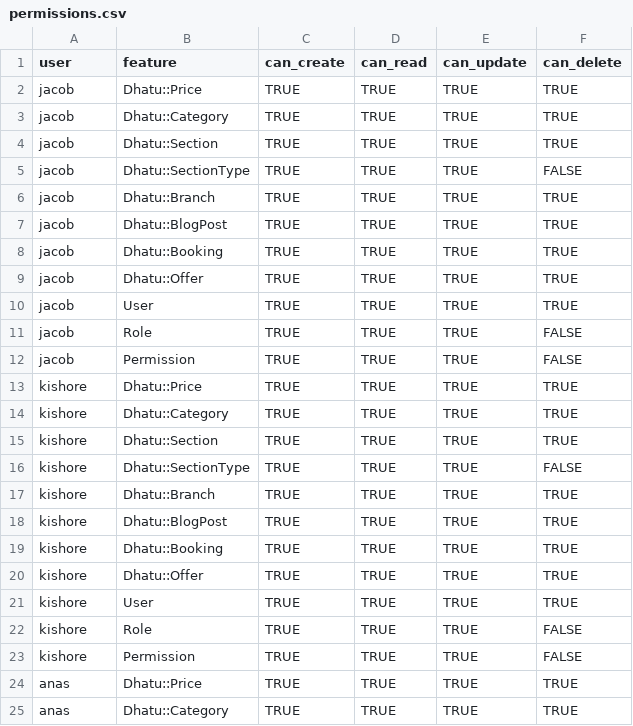
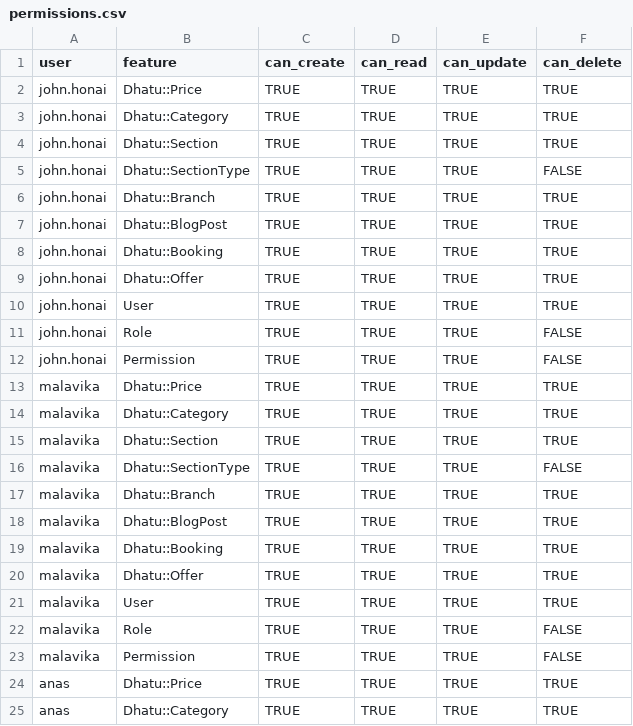
Before and after one commit to right-solutions/sbidu_generators, a CSV file: lib/generators/sbidu_generators/setup_templates/db/data/permissions.csv, drawn as a sheet; only a part is shown.

```diff
--- a/lib/generators/sbidu_generators/setup_templates/db/data/permissions.csv
+++ b/lib/generators/sbidu_generators/setup_templates/db/data/permissions.csv
@@ -1,24 +1,24 @@
 user,feature,can_create,can_read,can_update,can_delete
-jacob,Dhatu::Price,TRUE,TRUE,TRUE,TRUE
-jacob,Dhatu::Category,TRUE,TRUE,TRUE,TRUE
-jacob,Dhatu::Section,TRUE,TRUE,TRUE,TRUE
-jacob,Dhatu::SectionType,TRUE,TRUE,TRUE,FALSE
-jacob,Dhatu::Branch,TRUE,TRUE,TRUE,TRUE
-jacob,Dhatu::BlogPost,TRUE,TRUE,TRUE,TRUE
-jacob,Dhatu::Booking,TRUE,TRUE,TRUE,TRUE
-jacob,Dhatu::Offer,TRUE,TRUE,TRUE,TRUE
-jacob,User,TRUE,TRUE,TRUE,TRUE
-jacob,Role,TRUE,TRUE,TRUE,FALSE
-jacob,Permission,TRUE,TRUE,TRUE,FALSE
-kishore,Dhatu::Price,TRUE,TRUE,TRUE,TRUE
-kishore,Dhatu::Category,TRUE,TRUE,TRUE,TRUE
-kishore,Dhatu::Section,TRUE,TRUE,TRUE,TRUE
-kishore,Dhatu::SectionType,TRUE,TRUE,TRUE,FALSE
-kishore,Dhatu::Branch,TRUE,TRUE,TRUE,TRUE
-kishore,Dhatu::BlogPost,TRUE,TRUE,TRUE,TRUE
-kishore,Dhatu::Booking,TRUE,TRUE,TRUE,TRUE
-kishore,Dhatu::Offer,TRUE,TRUE,TRUE,TRUE
-kishore,User,TRUE,TRUE,TRUE,TRUE
-kishore,Role,TRUE,TRUE,TRUE,FALSE
-kishore,Permission,TRUE,TRUE,TRUE,FALSE
+john.honai,Dhatu::Price,TRUE,TRUE,TRUE,TRUE
+john.honai,Dhatu::Category,TRUE,TRUE,TRUE,TRUE
+john.honai,Dhatu::Section,TRUE,TRUE,TRUE,TRUE
+john.honai,Dhatu::SectionType,TRUE,TRUE,TRUE,FALSE
+john.honai,Dhatu::Branch,TRUE,TRUE,TRUE,TRUE
+john.honai,Dhatu::BlogPost,TRUE,TRUE,TRUE,TRUE
+john.honai,Dhatu::Booking,TRUE,TRUE,TRUE,TRUE
+john.honai,Dhatu::Offer,TRUE,TRUE,TRUE,TRUE
+john.honai,User,TRUE,TRUE,TRUE,TRUE
+john.honai,Role,TRUE,TRUE,TRUE,FALSE
+john.honai,Permission,TRUE,TRUE,TRUE,FALSE
+malavika,Dhatu::Price,TRUE,TRUE,TRUE,TRUE
+malavika,Dhatu::Category,TRUE,TRUE,TRUE,TRUE
+malavika,Dhatu::Section,TRUE,TRUE,TRUE,TRUE
+malavika,Dhatu::SectionType,TRUE,TRUE,TRUE,FALSE
+malavika,Dhatu::Branch,TRUE,TRUE,TRUE,TRUE
+malavika,Dhatu::BlogPost,TRUE,TRUE,TRUE,TRUE
+malavika,Dhatu::Booking,TRUE,TRUE,TRUE,TRUE
+malavika,Dhatu::Offer,TRUE,TRUE,TRUE,TRUE
+malavika,User,TRUE,TRUE,TRUE,TRUE
+malavika,Role,TRUE,TRUE,TRUE,FALSE
+malavika,Permission,TRUE,TRUE,TRUE,FALSE
 anas,Dhatu::Price,TRUE,TRUE,TRUE,TRUE
```
Also changed, not shown: lib/generators/sbidu_generators/setup_templates/db/data/dummy/categories.csv, lib/generators/sbidu_generators/setup_templates/db/data/dummy/section_types.csv, 37 other files.
